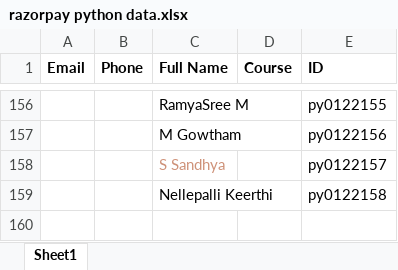
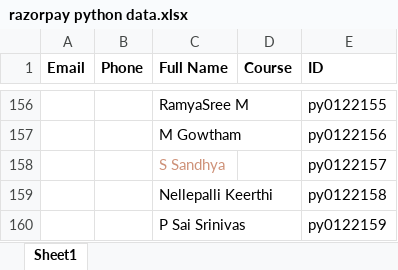
Before and after one commit to purushotham5/StrongBase.edu, an Excel workbook: razorpay python data.xlsx, sheet Sheet1, drawn as a sheet; only a part is shown, gaps mark what is left out; values as stored, in another font and other column widths than the file's, no borders; the diff names each change by its address in the sheet, - before the commit and + after, or states it on an @@ line.

Commit message:
hello

```diff
--- a/razorpay python data.xlsx (sheet Sheet1)
+++ b/razorpay python data.xlsx (sheet Sheet1)
+row 160:  |  | P Sai Srinivas |  | py0122159
```
